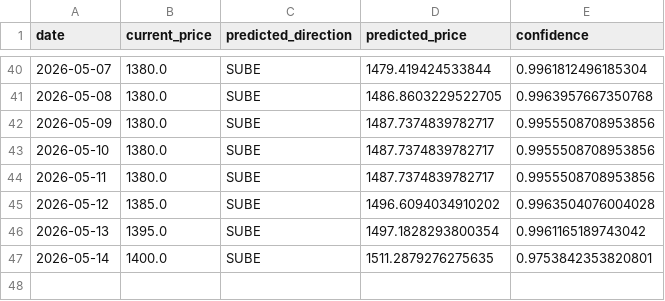
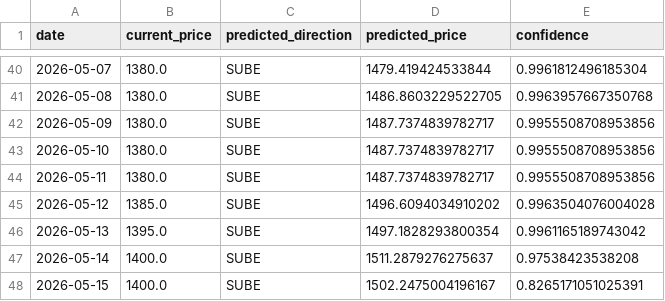
Before and after one commit to Mauroquil-bit/nuevo_dolar_predictor, a CSV file: data/predictions_history.csv, drawn as a sheet; only a part is shown, gaps mark what is left out.

```diff
--- a/data/predictions_history.csv
+++ b/data/predictions_history.csv
@@ -46,2 +46,3 @@ date,current_price,predicted_direction,predicted_price,confidence
 2026-05-13,1395.0,SUBE,1497.1828293800354,0.9961165189743042
-2026-05-14,1400.0,SUBE,1511.2879276275635,0.9753842353820801
+2026-05-14,1400.0,SUBE,1511.2879276275637,0.97538423538208
+2026-05-15,1400.0,SUBE,1502.2475004196167,0.8265171051025391
```
Also changed, not shown: 2 other files.
